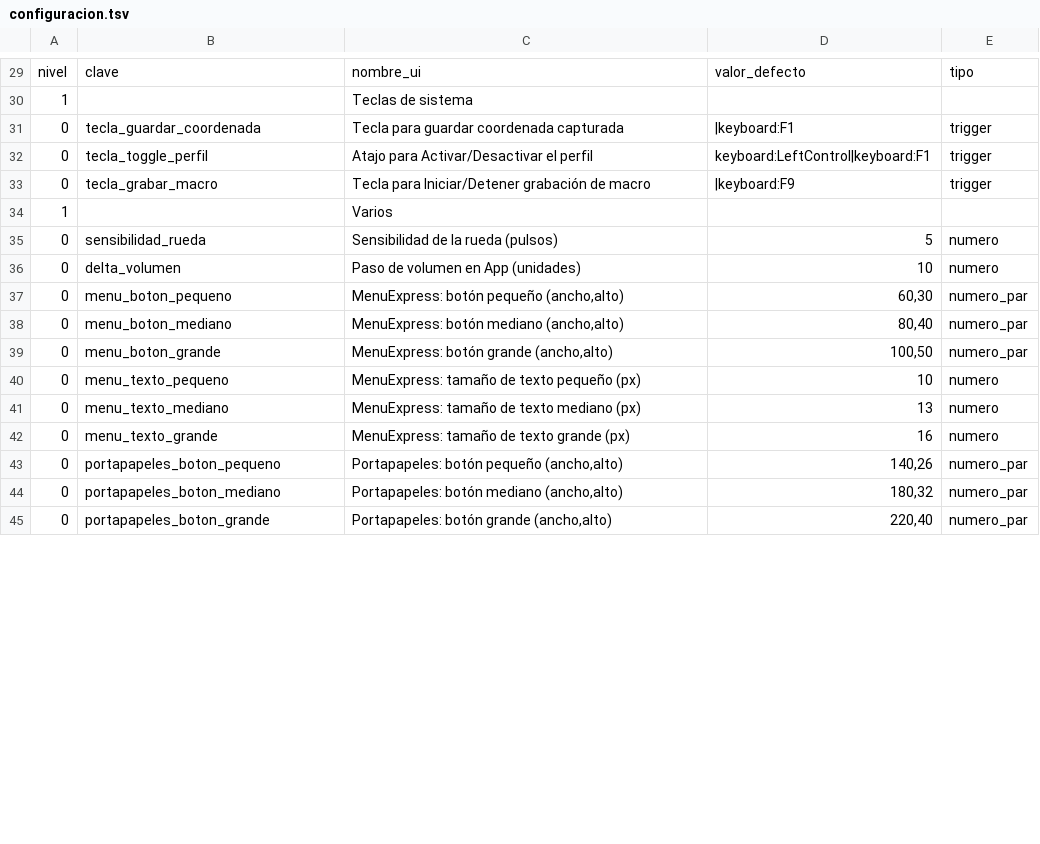
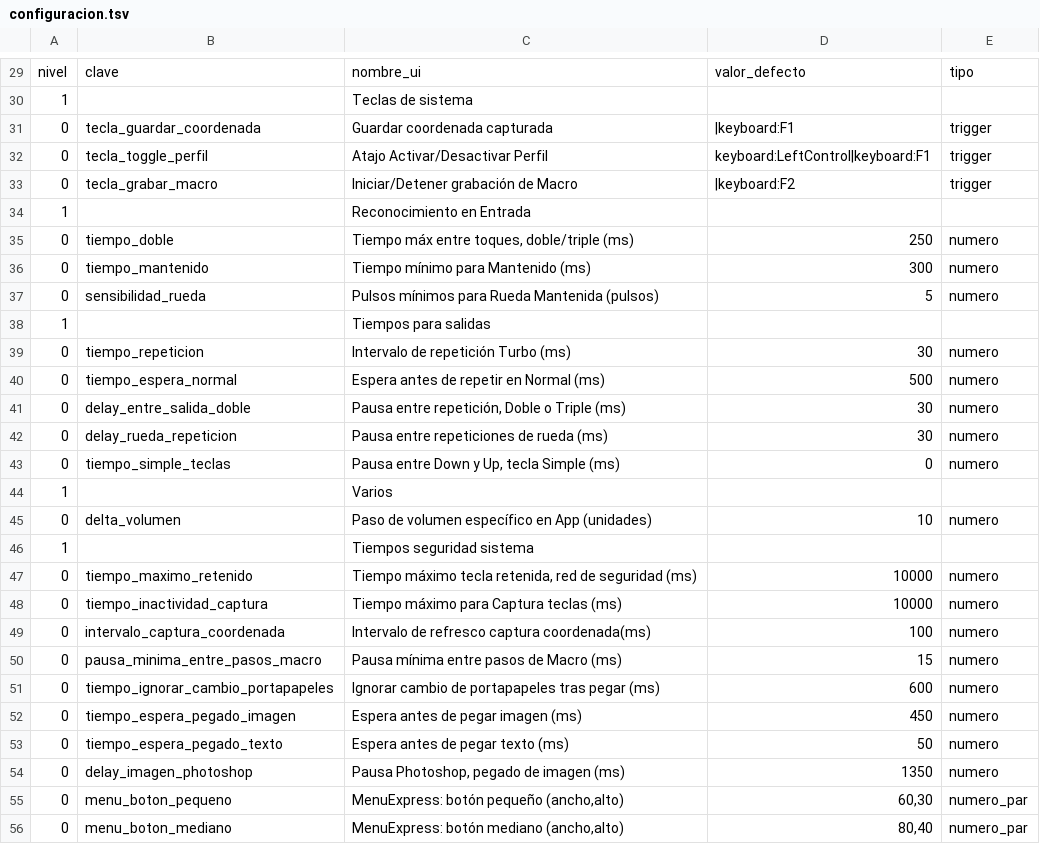
Before and after one commit to Satanimus/Omega-Ctrl, a TSV file: src-tauri/src/configuracion.tsv, drawn as a sheet; only a part is shown, gaps mark what is left out; the shorter side is filled out with more unchanged rows; the diff covers the shown part only.

```diff
--- a/src-tauri/src/configuracion.tsv
+++ b/src-tauri/src/configuracion.tsv
@@ -30,8 +30,26 @@ nivel	clave	nombre_ui	valor_defecto	tipo
 1		Teclas de sistema		
-0	tecla_guardar_coordenada	Tecla para guardar coordenada capturada	|keyboard:F1	trigger
-0	tecla_toggle_perfil	Atajo para Activar/Desactivar el perfil	keyboard:LeftControl|keyboard:F1	trigger
-0	tecla_grabar_macro	Tecla para Iniciar/Detener grabación de macro	|keyboard:F9	trigger
+0	tecla_guardar_coordenada	Guardar coordenada capturada	|keyboard:F1	trigger
+0	tecla_toggle_perfil	Atajo Activar/Desactivar Perfil	keyboard:LeftControl|keyboard:F1	trigger
+0	tecla_grabar_macro	Iniciar/Detener grabación de Macro	|keyboard:F2	trigger
+1		Reconocimiento en Entrada		
+0	tiempo_doble	Tiempo máx entre toques, doble/triple (ms)	250	numero
+0	tiempo_mantenido	Tiempo mínimo para Mantenido (ms)	300	numero
+0	sensibilidad_rueda	Pulsos mínimos para Rueda Mantenida (pulsos)	5	numero
+1		Tiempos para salidas		
+0	tiempo_repeticion	Intervalo de repetición Turbo (ms)	30	numero
+0	tiempo_espera_normal	Espera antes de repetir en Normal (ms)	500	numero
+0	delay_entre_salida_doble	Pausa entre repetición, Doble o Triple (ms)	30	numero
+0	delay_rueda_repeticion	Pausa entre repeticiones de rueda (ms)	30	numero
+0	tiempo_simple_teclas	Pausa entre Down y Up, tecla Simple (ms)	0	numero
 1		Varios		
-0	sensibilidad_rueda	Sensibilidad de la rueda (pulsos)	5	numero
-0	delta_volumen	Paso de volumen en App (unidades)	10	numero
+0	delta_volumen	Paso de volumen específico en App (unidades)	10	numero
+1		Tiempos seguridad sistema		
+0	tiempo_maximo_retenido	Tiempo máximo tecla retenida, red de seguridad (ms)	10000	numero
+0	tiempo_inactividad_captura	Tiempo máximo para Captura teclas (ms)	10000	numero
+0	intervalo_captura_coordenada	Intervalo de refresco captura coordenada(ms)	100	numero
+0	pausa_minima_entre_pasos_macro	Pausa mínima entre pasos de Macro (ms)	15	numero
+0	tiempo_ignorar_cambio_portapapeles	Ignorar cambio de portapapeles tras pegar (ms)	600	numero
+0	tiempo_espera_pegado_imagen	Espera antes de pegar imagen (ms)	450	numero
+0	tiempo_espera_pegado_texto	Espera antes de pegar texto (ms)	50	numero
+0	delay_imagen_photoshop	Pausa Photoshop, pegado de imagen (ms)	1350	numero
 0	menu_boton_pequeno	MenuExpress: botón pequeño (ancho,alto)	60,30	numero_par
```
Also changed, not shown: 6 removed rows elsewhere in this file, src-tauri/src/apariencia.tsv, 8 other files.
